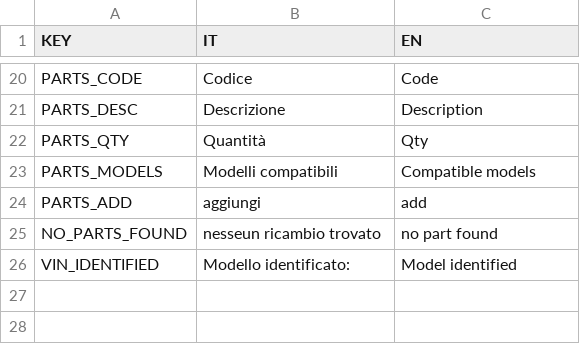
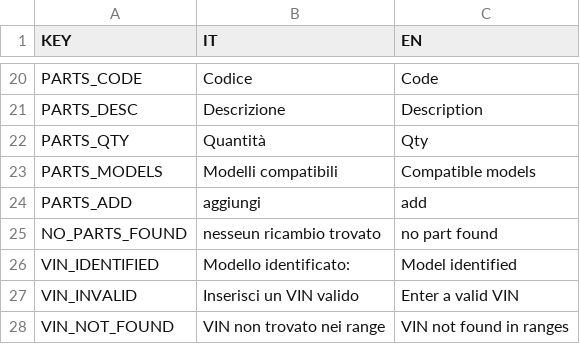
Before and after one commit to MicheleYOYO/YOYO-SpareParts, a CSV file: Lingue.csv, drawn as a sheet; only a part is shown, gaps mark what is left out.

Commit message:
Update Lingue.csv

```diff
--- a/Lingue.csv
+++ b/Lingue.csv
@@ -26 +26,3 @@ NO_PARTS_FOUND,nesseun ricambio trovato,no part found
 VIN_IDENTIFIED,Modello identificato:,Model identified
+VIN_INVALID,Inserisci un VIN valido,Enter a valid VIN
+VIN_NOT_FOUND,VIN non trovato nei range,VIN not found in ranges
```
